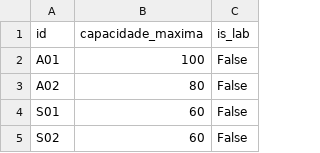
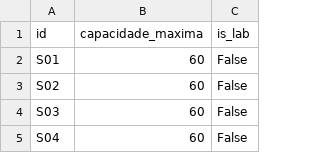
Before and after one commit to barbaraguarino/university-timetable-optimization, a CSV file: data/salas.csv, drawn as a sheet; only a part is shown; the shorter side is filled out with more unchanged rows.

Commit message:
Correções e modificações

```diff
--- a/data/salas.csv
+++ b/data/salas.csv
@@ -1,4 +1,2 @@
 id,capacidade_maxima,is_lab
-A01,100,False
-A02,80,False
 S01,60,False
```
